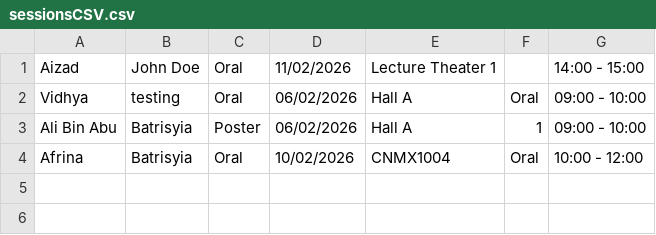
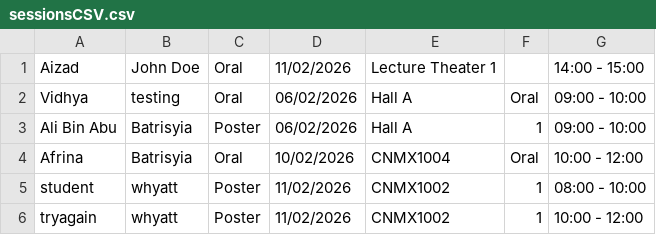
Before and after one commit to NurAizad/OOAD_LabExercise, a CSV file: csvFiles/sessionsCSV.csv, drawn as a sheet.

```diff
--- a/csvFiles/sessionsCSV.csv
+++ b/csvFiles/sessionsCSV.csv
@@ -4 +4,3 @@ Ali Bin Abu,Batrisyia,Poster,06/02/2026,Hall A,1,09:00 - 10:00
 Afrina,Batrisyia,Oral,10/02/2026,CNMX1004,Oral,10:00 - 12:00
+student,whyatt,Poster,11/02/2026,CNMX1002,1,08:00 - 10:00
+tryagain,whyatt,Poster,11/02/2026,CNMX1002,1,10:00 - 12:00
```
Also changed, not shown: csvFiles/registrationsCSV.csv, csvFiles/usersCSV.csv, 11 other files.
